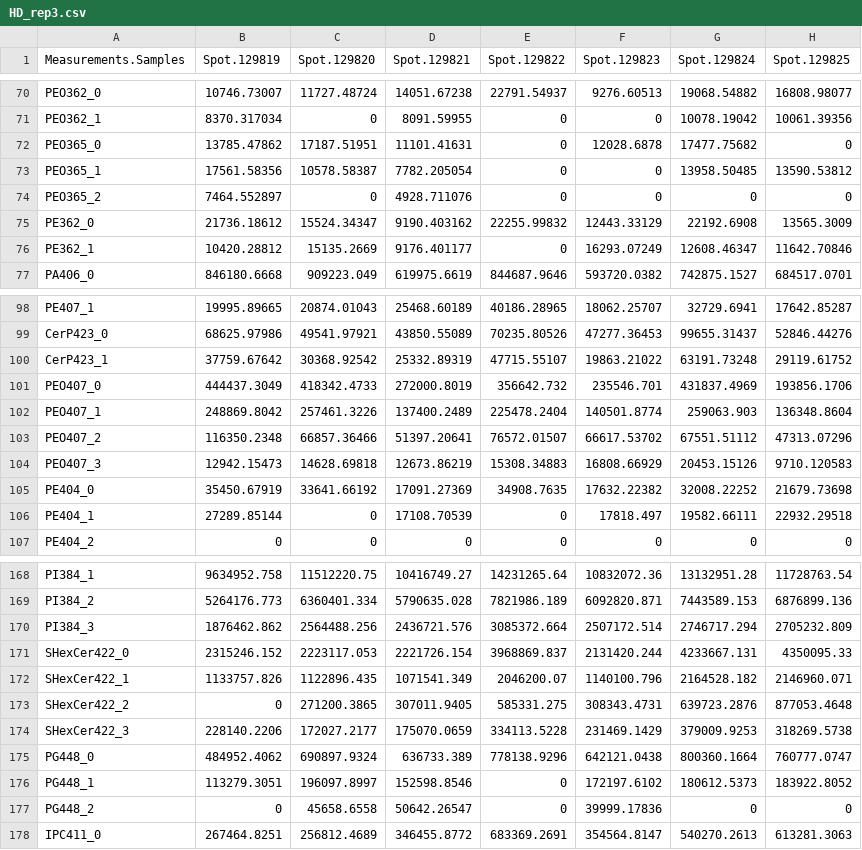
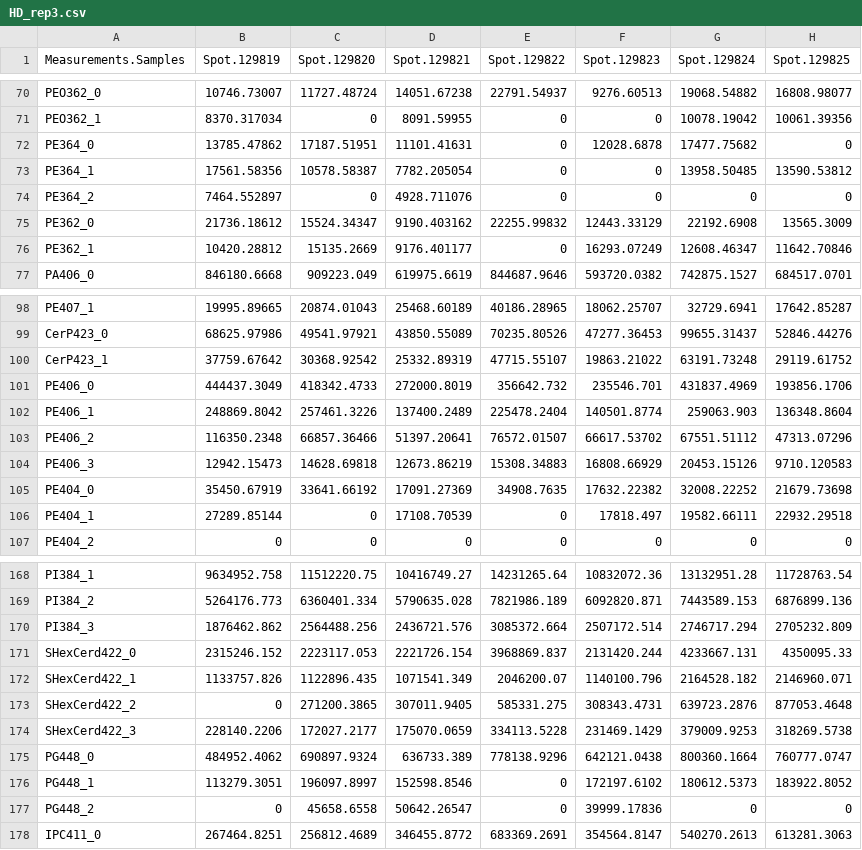
Before and after one commit to MSeidelFed/KineticMSI, a CSV file: inst/extdata/HD_rep3.csv, drawn as a sheet; only a part is shown, gaps mark what is left out; the diff names each change by its address in the sheet, - before the commit and + after, or states it on an @@ line.

```diff
--- a/inst/extdata/HD_rep3.csv
+++ b/inst/extdata/HD_rep3.csv
-A72 (Measurements.Samples): PEO365_0
+A72 (Measurements.Samples): PE364_0
-A73 (Measurements.Samples): PEO365_1
+A73 (Measurements.Samples): PE364_1
-A74 (Measurements.Samples): PEO365_2
+A74 (Measurements.Samples): PE364_2
-A101 (Measurements.Samples): PEO407_0
+A101 (Measurements.Samples): PE406_0
-A102 (Measurements.Samples): PEO407_1
+A102 (Measurements.Samples): PE406_1
-A103 (Measurements.Samples): PEO407_2
+A103 (Measurements.Samples): PE406_2
-A104 (Measurements.Samples): PEO407_3
+A104 (Measurements.Samples): PE406_3
-A171 (Measurements.Samples): SHexCer422_0
+A171 (Measurements.Samples): SHexCerd422_0
-A172 (Measurements.Samples): SHexCer422_1
+A172 (Measurements.Samples): SHexCerd422_1
-A173 (Measurements.Samples): SHexCer422_2
+A173 (Measurements.Samples): SHexCerd422_2
-A174 (Measurements.Samples): SHexCer422_3
+A174 (Measurements.Samples): SHexCerd422_3
```
Also changed, not shown: inst/extdata/HD_rep5.csv, inst/extdata/IsoCorInputTable.csv, 14 other files.
